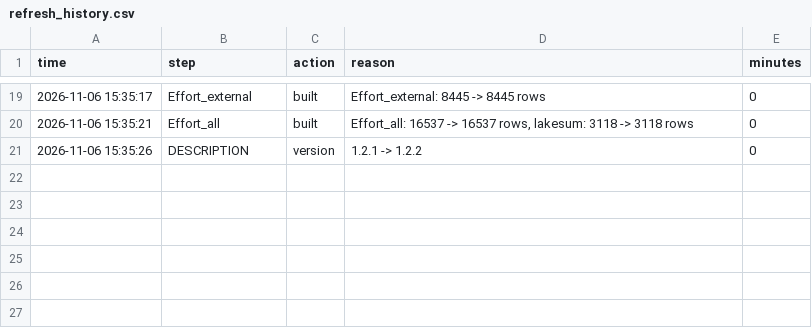
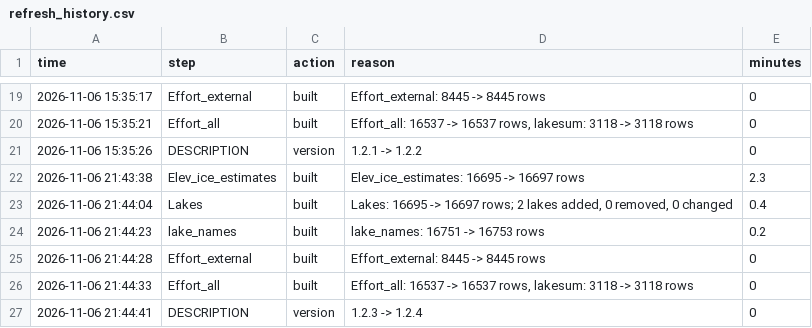
Before and after one commit to PAskey/DP2R, a CSV file: data-raw/refresh_history.csv, drawn as a sheet; only a part is shown, gaps mark what is left out.

Commit message:
Data refresh new lakes

```diff
--- a/data-raw/refresh_history.csv
+++ b/data-raw/refresh_history.csv
@@ -25 +25,7 @@
 "2026-11-06 15:35:26","DESCRIPTION","version","1.2.1 -> 1.2.2",0
+"2026-11-06 21:43:38","Elev_ice_estimates","built","Elev_ice_estimates: 16695 -> 16697 rows",2.3
+"2026-11-06 21:44:04","Lakes","built","Lakes: 16695 -> 16697 rows; 2 lakes added, 0 removed, 0 changed",0.4
+"2026-11-06 21:44:23","lake_names","built","lake_names: 16751 -> 16753 rows",0.2
+"2026-11-06 21:44:28","Effort_external","built","Effort_external: 8445 -> 8445 rows",0
+"2026-11-06 21:44:33","Effort_all","built","Effort_all: 16537 -> 16537 rows, lakesum: 3118 -> 3118 rows",0
+"2026-11-06 21:44:41","DESCRIPTION","version","1.2.3 -> 1.2.4",0
```
Also changed, not shown: data-raw/refresh_log.csv, 5 other files.
